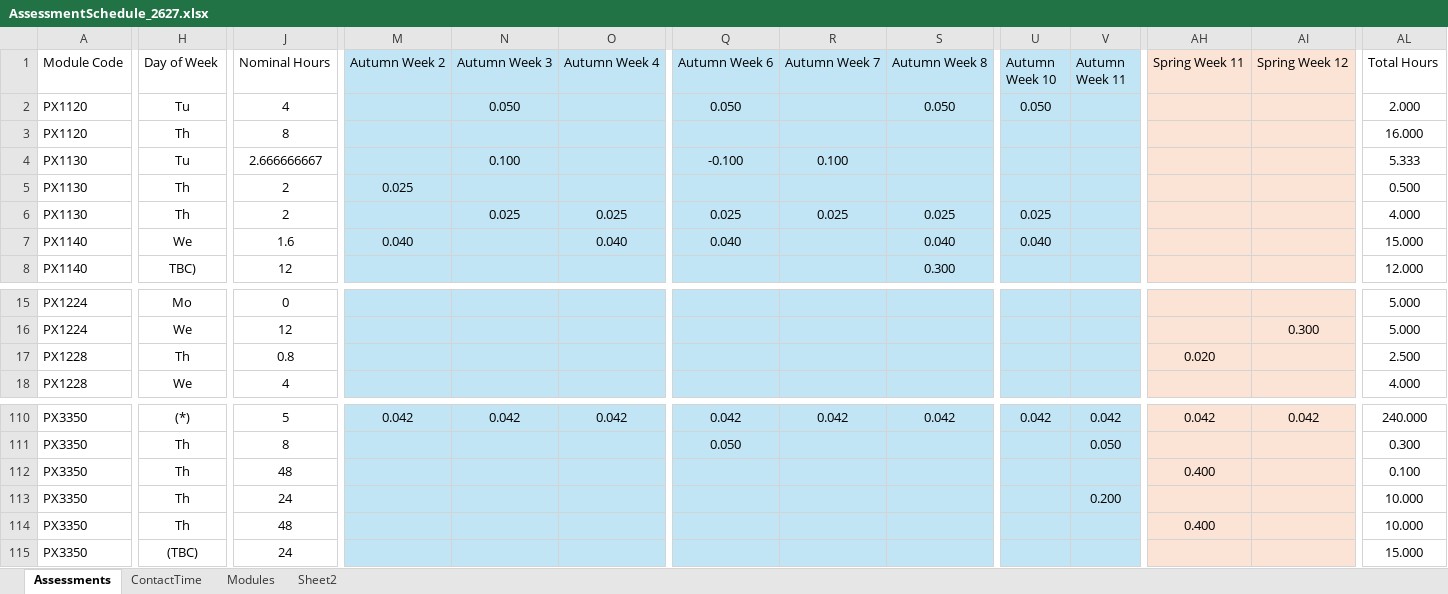
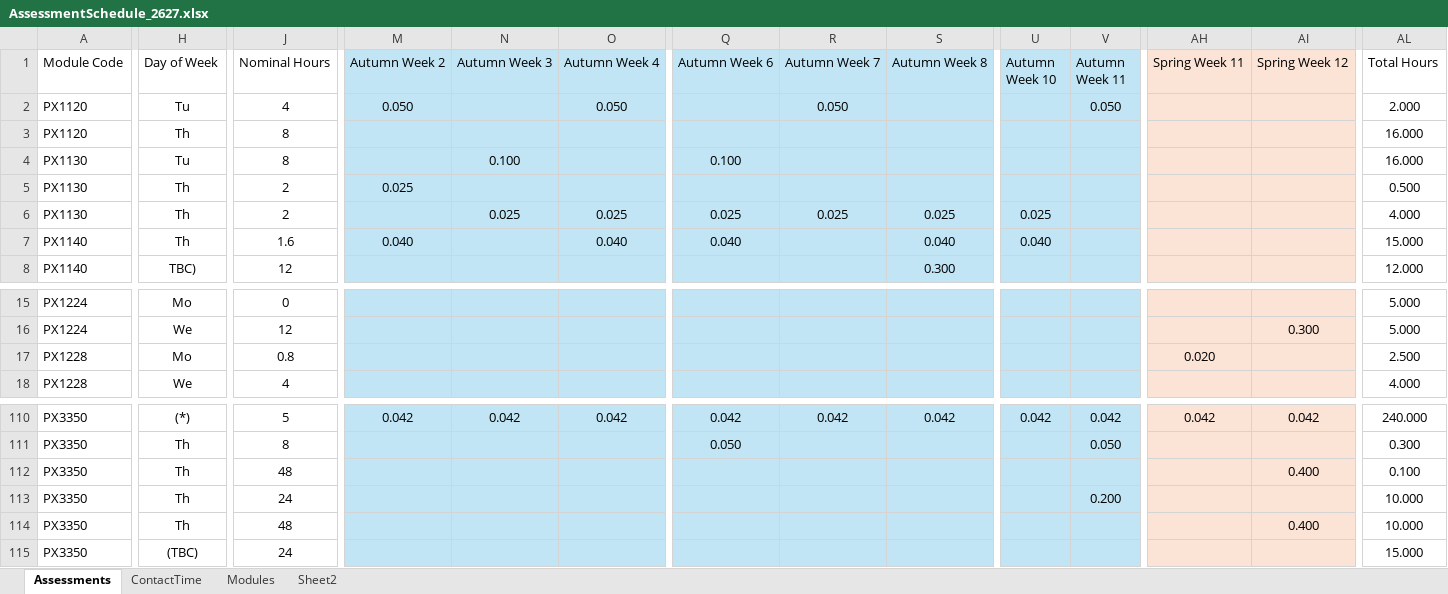
Before and after one commit to chrisnorth/workload-model, an Excel workbook: AssessmentSchedule_2627.xlsx, sheet Assessments, drawn as a sheet; only a part is shown, gaps mark what is left out; values as stored, in another font and other column widths than the file's, no borders; table styles not drawn; the diff names each change by its address in the sheet, - before the commit and + after, or states it on an @@ line.

```diff
--- a/AssessmentSchedule_2627.xlsx (sheet Assessments)
+++ b/AssessmentSchedule_2627.xlsx (sheet Assessments)
-M2 (Autumn Week 2): (empty)
+M2 (Autumn Week 2): 0.050
-N2 (Autumn Week 3): 0.050
+N2 (Autumn Week 3): (empty)
-O2 (Autumn Week 4): (empty)
+O2 (Autumn Week 4): 0.050
-Q2 (Autumn Week 6): 0.050
+Q2 (Autumn Week 6): (empty)
-R2 (Autumn Week 7): (empty)
+R2 (Autumn Week 7): 0.050
-S2 (Autumn Week 8): 0.050
+S2 (Autumn Week 8): (empty)
-U2 (Autumn Week 10): 0.050
+U2 (Autumn Week 10): (empty)
-V2 (Autumn Week 11): (empty)
+V2 (Autumn Week 11): 0.050
-J4 (Nominal Hours): 2.666666667
+J4 (Nominal Hours): 8
-Q4 (Autumn Week 6): -0.100
+Q4 (Autumn Week 6): 0.100
-R4 (Autumn Week 7): 0.100
+R4 (Autumn Week 7): (empty)
-AL4 (Total Hours): 5.333
+AL4 (Total Hours): 16.000
-H7 (Day of Week): We
+H7 (Day of Week): Th
-H17 (Day of Week): Th
+H17 (Day of Week): Mo
-AH112 (Spring Week 11): 0.400
+AH112 (Spring Week 11): (empty)
-AI112 (Spring Week 12): (empty)
+AI112 (Spring Week 12): 0.400
-AH114 (Spring Week 11): 0.400
+AH114 (Spring Week 11): (empty)
-AI114 (Spring Week 12): (empty)
+AI114 (Spring Week 12): 0.400
```
